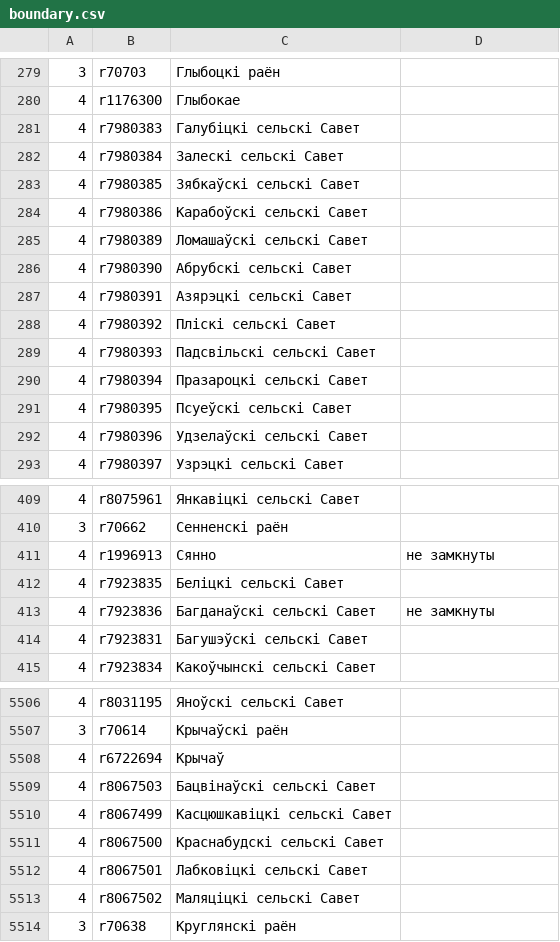
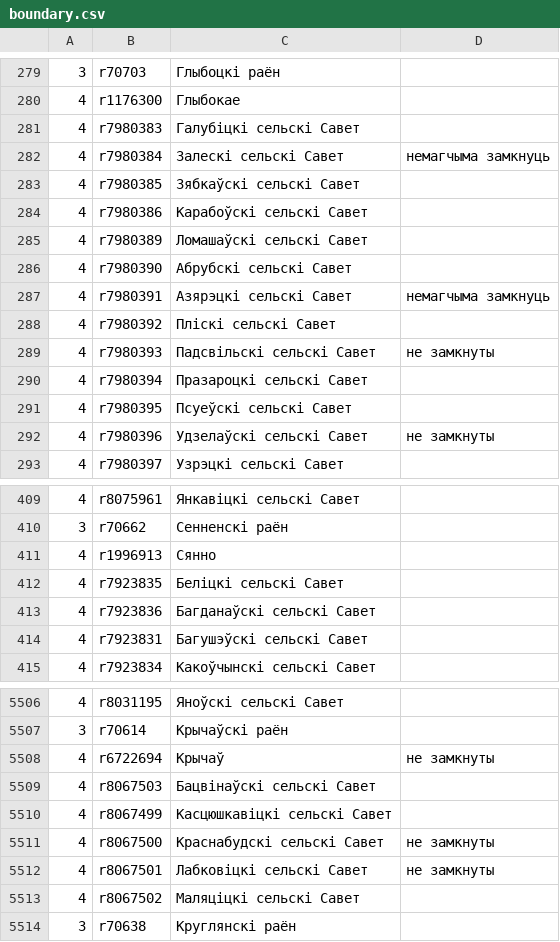
Before and after one commit to lidacity/osm-validator, a CSV file: docs/boundary.csv, drawn as a sheet; only a part is shown, gaps mark what is left out; the diff covers the shown part only.

```diff
--- a/docs/boundary.csv
+++ b/docs/boundary.csv
@@ -281,3 +281,3 @@
 4;r7980383;Галубіцкі сельскі Савет;
-4;r7980384;Залескі сельскі Савет;
+4;r7980384;Залескі сельскі Савет;немагчыма замкнуць
 4;r7980385;Зябкаўскі сельскі Савет;
@@ -286,8 +286,8 @@
 4;r7980390;Абрубскі сельскі Савет;
-4;r7980391;Азярэцкі сельскі Савет;
+4;r7980391;Азярэцкі сельскі Савет;немагчыма замкнуць
 4;r7980392;Пліскі сельскі Савет;
-4;r7980393;Падсвільскі сельскі Савет;
+4;r7980393;Падсвільскі сельскі Савет;не замкнуты
 4;r7980394;Празароцкі сельскі Савет;
 4;r7980395;Псуеўскі сельскі Савет;
-4;r7980396;Удзелаўскі сельскі Савет;
+4;r7980396;Удзелаўскі сельскі Савет;не замкнуты
 4;r7980397;Узрэцкі сельскі Савет;
@@ -410,5 +410,5 @@
 3;r70662;Сенненскі раён;
-4;r1996913;Сянно;не замкнуты
+4;r1996913;Сянно;
 4;r7923835;Беліцкі сельскі Савет;
-4;r7923836;Багданаўскі сельскі Савет;не замкнуты
+4;r7923836;Багданаўскі сельскі Савет;
 4;r7923831;Багушэўскі сельскі Савет;
@@ -5507,7 +5507,7 @@
 3;r70614;Крычаўскі раён;
-4;r6722694;Крычаў;
+4;r6722694;Крычаў;не замкнуты
 4;r8067503;Бацвінаўскі сельскі Савет;
 4;r8067499;Касцюшкавіцкі сельскі Савет;
-4;r8067500;Краснабудскі сельскі Савет;
-4;r8067501;Лабковіцкі сельскі Савет;
+4;r8067500;Краснабудскі сельскі Савет;не замкнуты
+4;r8067501;Лабковіцкі сельскі Савет;не замкнуты
 4;r8067502;Маляціцкі сельскі Савет;
```
Also changed, not shown: 20 edited cells elsewhere in this file, 13 other files.
